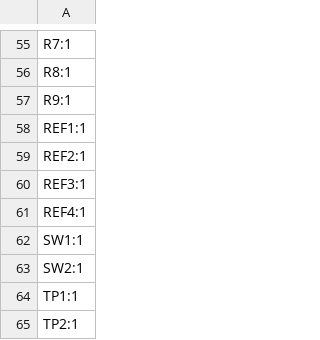
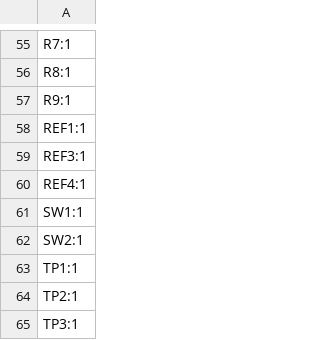
Before and after one commit to absmach/s0, a CSV file: modules/s0/production/designators.csv, drawn as a sheet; only a part is shown, gaps mark what is left out; the shorter side is filled out with more unchanged rows.

```diff
--- a/modules/s0/production/designators.csv
+++ b/modules/s0/production/designators.csv
@@ -58,3 +58,2 @@ R9:1
 REF1:1
-REF2:1
 REF3:1
```
Also changed, not shown: modules/s0/production/bom.csv, modules/s0/production/positions.csv, 5 other files.
